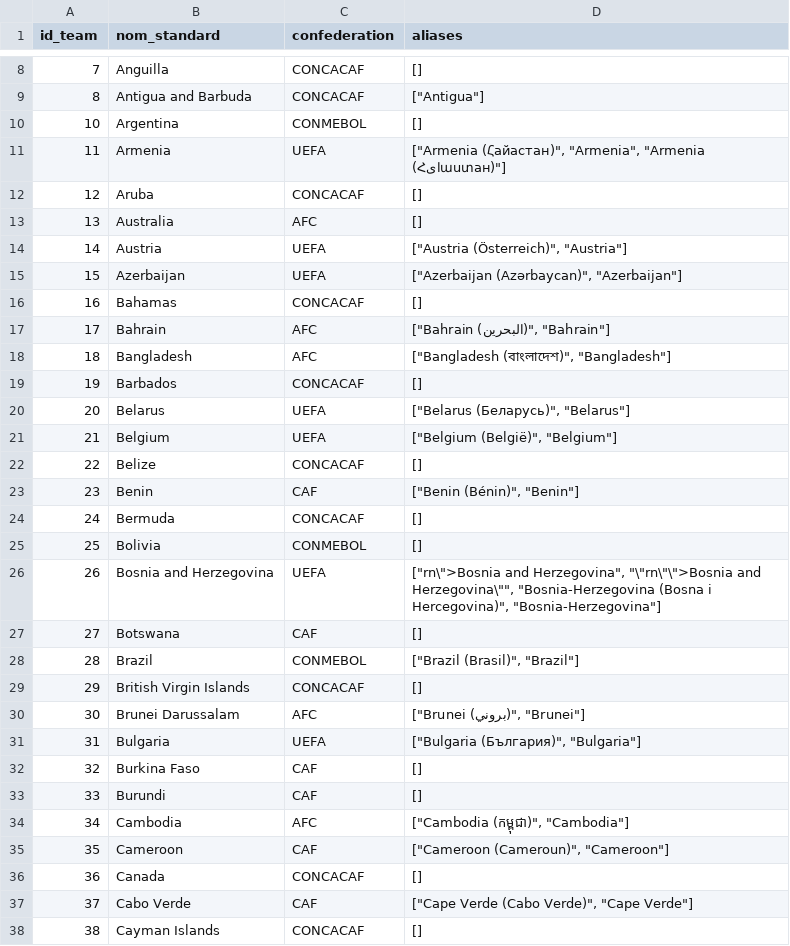
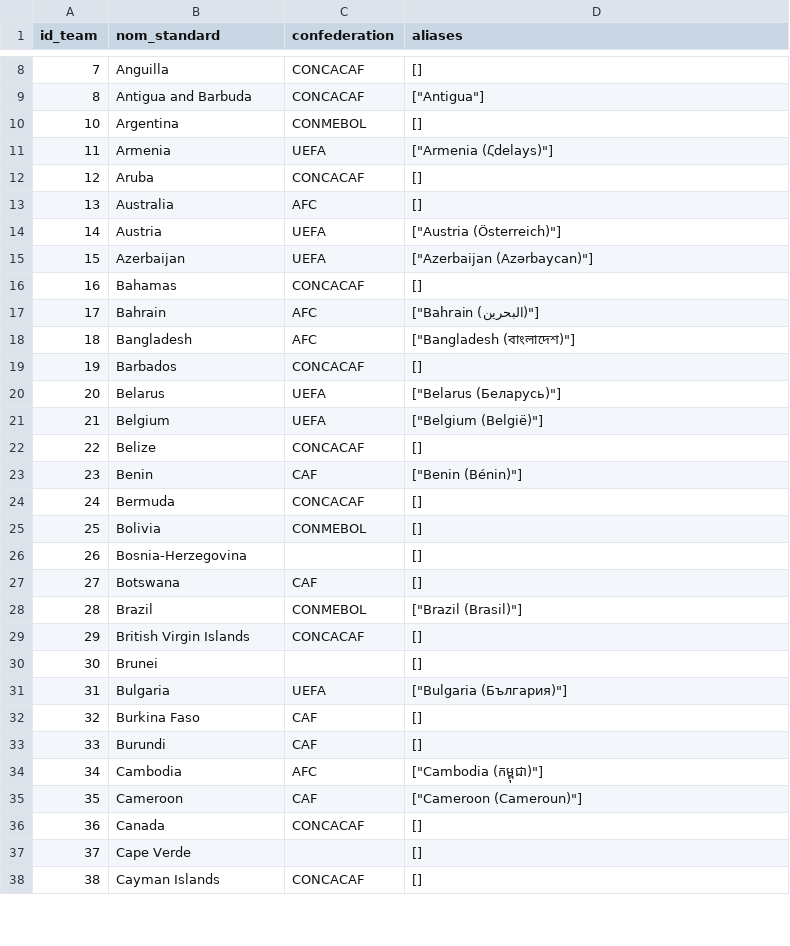
Before and after one commit to Simplon-DE-P1-2025/Brief-2-ETL-donnees-footballistiques-Short-Kings, a CSV file: data/processed/teams_traitees.csv, drawn as a sheet; only a part is shown, gaps mark what is left out; the diff covers the shown part only.

```diff
--- a/data/processed/teams_traitees.csv
+++ b/data/processed/teams_traitees.csv
@@ -10,29 +10,29 @@ id_team,nom_standard,confederation,aliases
 10,Argentina,CONMEBOL,[]
-11,Armenia,UEFA,"[""Armenia (Հайастан)"", ""Armenia"", ""Armenia (Հایաստан)""]"
+11,Armenia,UEFA,"[""Armenia (Հdelays)""]"
 12,Aruba,CONCACAF,[]
 13,Australia,AFC,[]
-14,Austria,UEFA,"[""Austria (Österreich)"", ""Austria""]"
-15,Azerbaijan,UEFA,"[""Azerbaijan (Azərbaycan)"", ""Azerbaijan""]"
+14,Austria,UEFA,"[""Austria (Österreich)""]"
+15,Azerbaijan,UEFA,"[""Azerbaijan (Azərbaycan)""]"
 16,Bahamas,CONCACAF,[]
-17,Bahrain,AFC,"[""Bahrain (البحرين)"", ""Bahrain""]"
-18,Bangladesh,AFC,"[""Bangladesh (বাংলাদেশ)"", ""Bangladesh""]"
+17,Bahrain,AFC,"[""Bahrain (البحرين)""]"
+18,Bangladesh,AFC,"[""Bangladesh (বাংলাদেশ)""]"
 19,Barbados,CONCACAF,[]
-20,Belarus,UEFA,"[""Belarus (Беларусь)"", ""Belarus""]"
-21,Belgium,UEFA,"[""Belgium (België)"", ""Belgium""]"
+20,Belarus,UEFA,"[""Belarus (Беларусь)""]"
+21,Belgium,UEFA,"[""Belgium (België)""]"
 22,Belize,CONCACAF,[]
-23,Benin,CAF,"[""Benin (Bénin)"", ""Benin""]"
+23,Benin,CAF,"[""Benin (Bénin)""]"
 24,Bermuda,CONCACAF,[]
 25,Bolivia,CONMEBOL,[]
-26,Bosnia and Herzegovina,UEFA,"[""rn\"">Bosnia and Herzegovina"", ""\""rn\""\"">Bosnia and Herzegovina\"""", ""Bosnia-Herzegovina (Bosna i Hercegovina)"", ""Bosnia-Herzegovina""]"
+26,Bosnia-Herzegovina,,[]
 27,Botswana,CAF,[]
-28,Brazil,CONMEBOL,"[""Brazil (Brasil)"", ""Brazil""]"
+28,Brazil,CONMEBOL,"[""Brazil (Brasil)""]"
 29,British Virgin Islands,CONCACAF,[]
-30,Brunei Darussalam,AFC,"[""Brunei (بروني)"", ""Brunei""]"
-31,Bulgaria,UEFA,"[""Bulgaria (България)"", ""Bulgaria""]"
+30,Brunei,,[]
+31,Bulgaria,UEFA,"[""Bulgaria (България)""]"
 32,Burkina Faso,CAF,[]
 33,Burundi,CAF,[]
-34,Cambodia,AFC,"[""Cambodia (កម្ពុជា)"", ""Cambodia""]"
-35,Cameroon,CAF,"[""Cameroon (Cameroun)"", ""Cameroon""]"
+34,Cambodia,AFC,"[""Cambodia (កម្ពុជា)""]"
+35,Cameroon,CAF,"[""Cameroon (Cameroun)""]"
 36,Canada,CONCACAF,[]
-37,Cabo Verde,CAF,"[""Cape Verde (Cabo Verde)"", ""Cape Verde""]"
+37,Cape Verde,,[]
 38,Cayman Islands,CONCACAF,[]
```
Also changed, not shown: 145 edited cells elsewhere in this file, data/processed/matches.csv, 22 other files.
